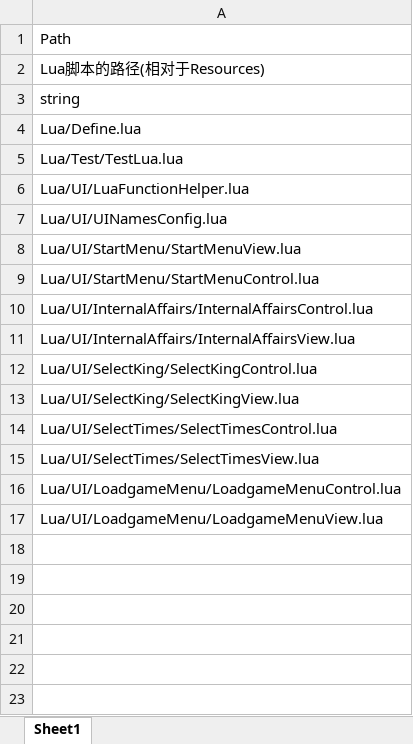
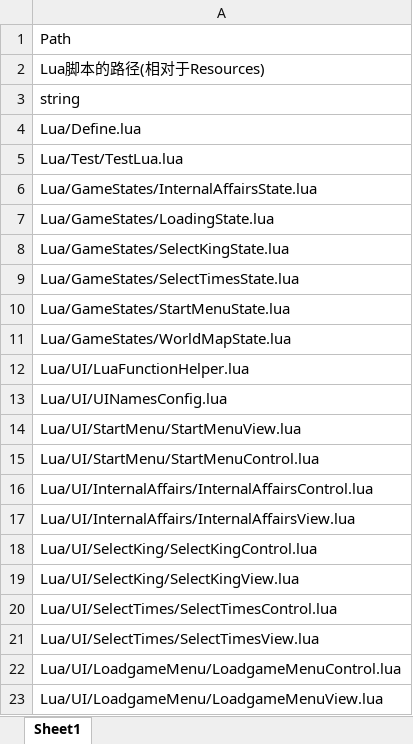
Before and after one commit to liangxc2014/Sanguoqy02, an Excel workbook: sg02/Assets/Resources/Config/Excel/LuaScripts.xlsx, sheet Sheet1, drawn as a sheet; values as stored, in another font and other column widths than the file's, no borders; the diff names each change by its address in the sheet, - before the commit and + after, or states it on an @@ line.

```diff
--- a/sg02/Assets/Resources/Config/Excel/LuaScripts.xlsx (sheet Sheet1)
+++ b/sg02/Assets/Resources/Config/Excel/LuaScripts.xlsx (sheet Sheet1)
+row 6: Lua/GameStates/InternalAffairsState.lua
+row 7: Lua/GameStates/LoadingState.lua
+row 8: Lua/GameStates/SelectKingState.lua
+row 9: Lua/GameStates/SelectTimesState.lua
+row 10: Lua/GameStates/StartMenuState.lua
+row 11: Lua/GameStates/WorldMapState.lua
```
Also changed, not shown: 40 other files.
